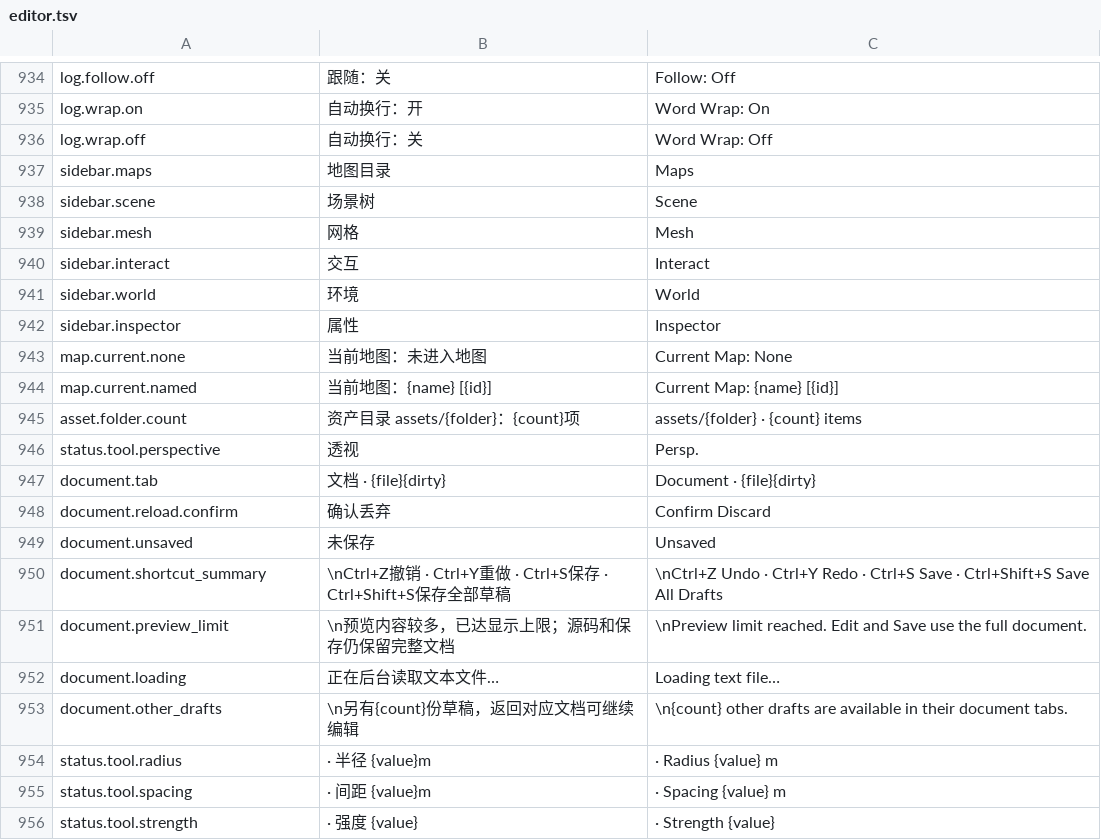
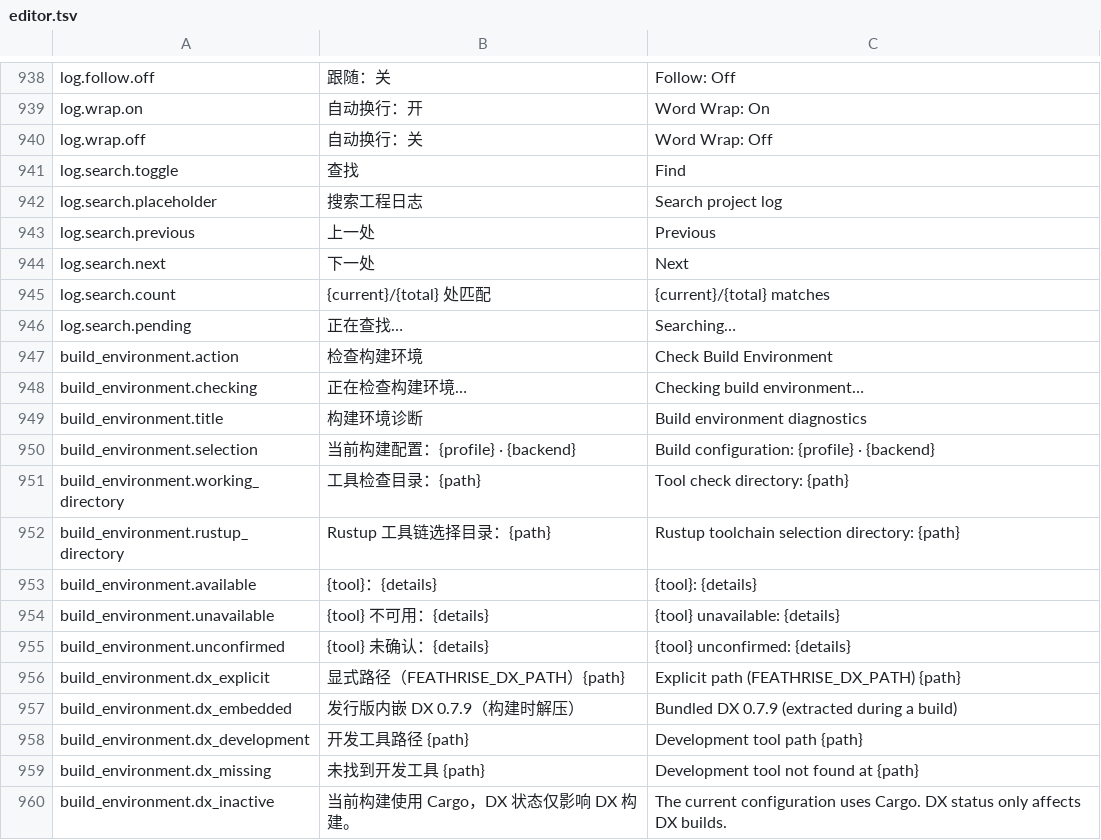
Before and after one commit to feathrise/feathrise, a TSV file: crates/feathrise_editor_ui/src/localization/editor.tsv, drawn as a sheet; only a part is shown, gaps mark what is left out; the shorter side is filled out with more unchanged rows; the diff covers the shown part only.

```diff
--- a/crates/feathrise_editor_ui/src/localization/editor.tsv
+++ b/crates/feathrise_editor_ui/src/localization/editor.tsv
@@ -936 +940,21 @@ log.wrap.on	自动换行：开	Word Wrap: On
 log.wrap.off	自动换行：关	Word Wrap: Off
+log.search.toggle	查找	Find
+log.search.placeholder	搜索工程日志	Search project log
+log.search.previous	上一处	Previous
+log.search.next	下一处	Next
+log.search.count	{current}/{total} 处匹配	{current}/{total} matches
+log.search.pending	正在查找…	Searching…
+build_environment.action	检查构建环境	Check Build Environment
+build_environment.checking	正在检查构建环境…	Checking build environment…
+build_environment.title	构建环境诊断	Build environment diagnostics
+build_environment.selection	当前构建配置：{profile} · {backend}	Build configuration: {profile} · {backend}
+build_environment.working_directory	工具检查目录：{path}	Tool check directory: {path}
+build_environment.rustup_directory	Rustup 工具链选择目录：{path}	Rustup toolchain selection directory: {path}
+build_environment.available	{tool}：{details}	{tool}: {details}
+build_environment.unavailable	{tool} 不可用：{details}	{tool} unavailable: {details}
+build_environment.unconfirmed	{tool} 未确认：{details}	{tool} unconfirmed: {details}
+build_environment.dx_explicit	显式路径（FEATHRISE_DX_PATH）{path}	Explicit path (FEATHRISE_DX_PATH) {path}
+build_environment.dx_embedded	发行版内嵌 DX 0.7.9（构建时解压）	Bundled DX 0.7.9 (extracted during a build)
+build_environment.dx_development	开发工具路径 {path}	Development tool path {path}
+build_environment.dx_missing	未找到开发工具 {path}	Development tool not found at {path}
+build_environment.dx_inactive	当前构建使用 Cargo，DX 状态仅影响 DX 构建。	The current configuration uses Cargo. DX status only affects DX builds.
```
Also changed, not shown: 22 added rows elsewhere in this file, 45 other files.
